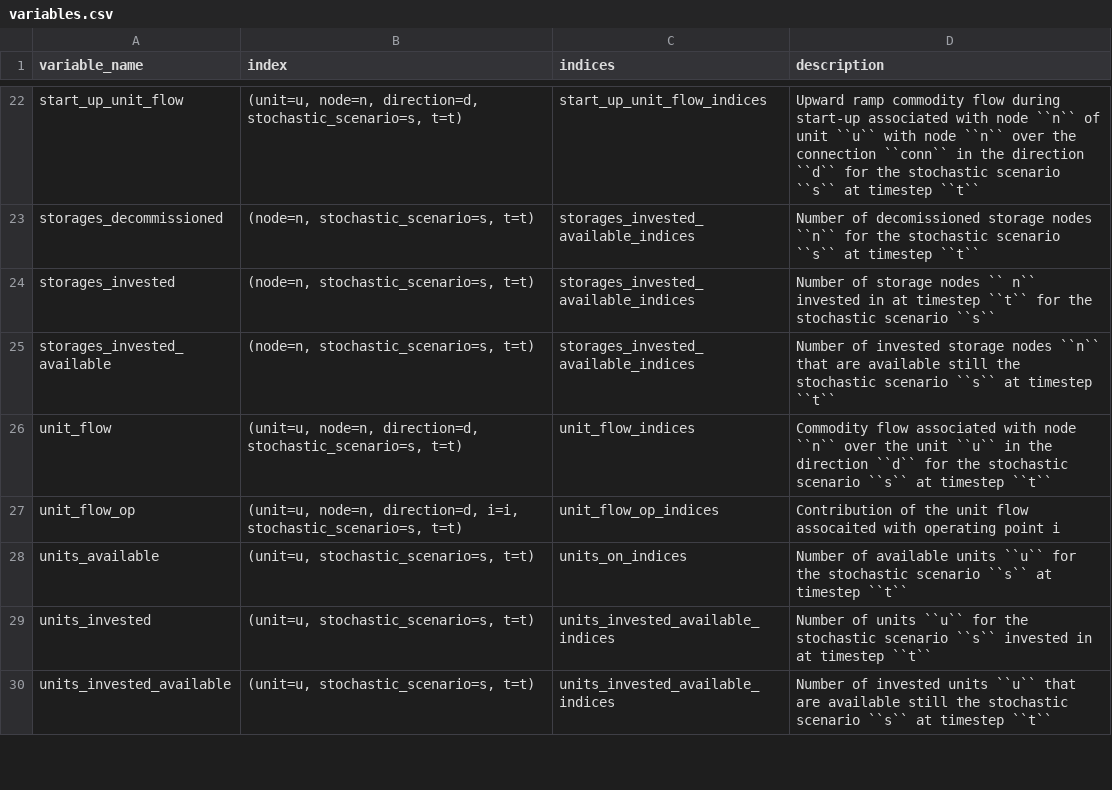
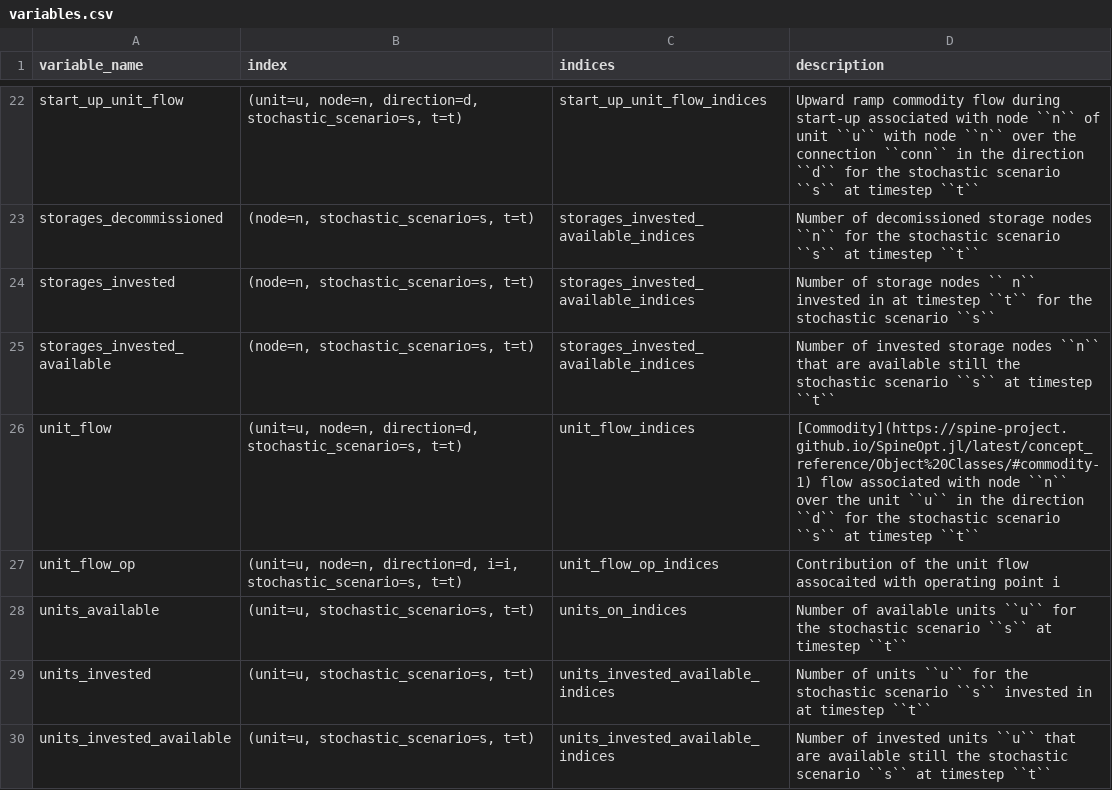
Before and after one commit to gitter-badger/SpineOpt.jl, a CSV file: docs/src/mathematical_formulation/variables.csv, drawn as a sheet; only a part is shown, gaps mark what is left out.

```diff
--- a/docs/src/mathematical_formulation/variables.csv
+++ b/docs/src/mathematical_formulation/variables.csv
@@ -25,3 +25,3 @@ storages_invested,"(node=n, stochastic_scenario=s, t=t)",storages_invested_avail
 storages_invested_available,"(node=n, stochastic_scenario=s, t=t)",storages_invested_available_indices,Number of invested storage nodes ``n``  that are available still the stochastic scenario ``s`` at timestep ``t``,
-unit_flow,"(unit=u, node=n, direction=d, stochastic_scenario=s, t=t)",unit_flow_indices,Commodity flow associated with node ``n`` over the unit ``u`` in the direction ``d`` for the stochastic scenario ``s`` at timestep ``t``,
+unit_flow,"(unit=u, node=n, direction=d, stochastic_scenario=s, t=t)",unit_flow_indices,[Commodity](https://spine-project.github.io/SpineOpt.jl/latest/concept_reference/Object%20Classes/#commodity-1) flow associated with node ``n`` over the unit ``u`` in the direction ``d`` for the stochastic scenario ``s`` at timestep ``t``,
 unit_flow_op,"(unit=u, node=n, direction=d, i=i, stochastic_scenario=s, t=t)",unit_flow_op_indices,Contribution of the unit flow assocaited with operating point i,
```
Also changed, not shown: docs/src/mathematical_formulation/sets.csv, 1 other file.
